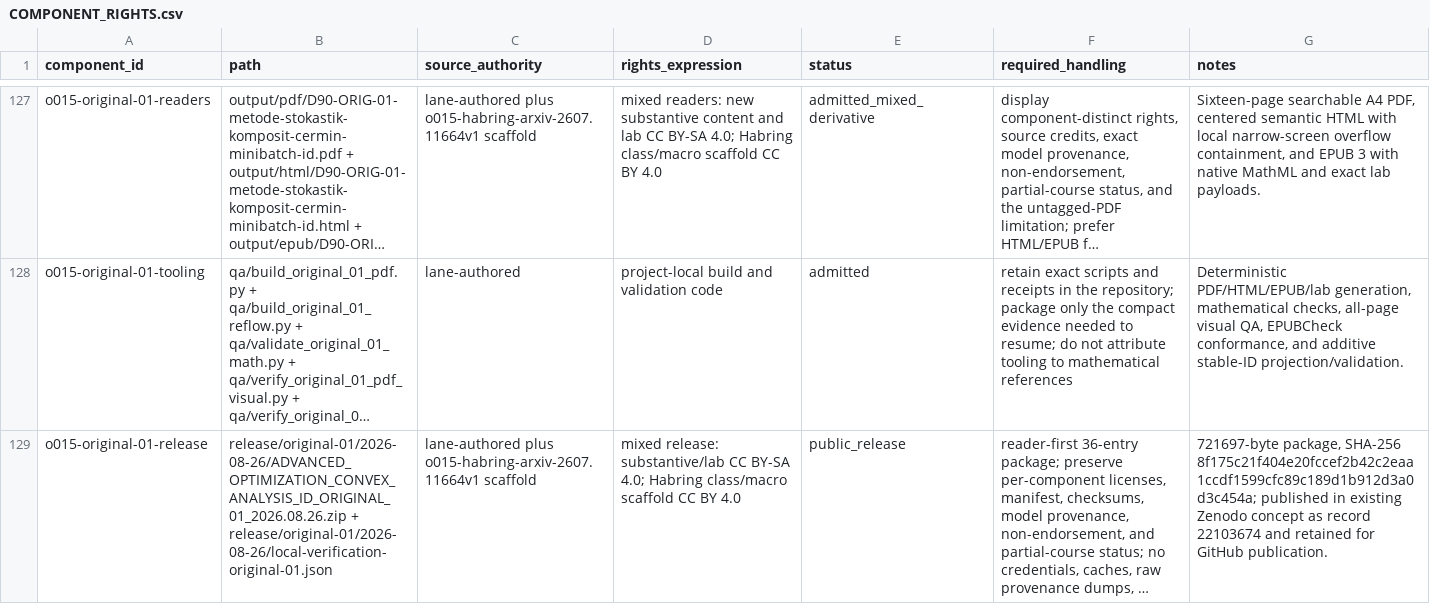
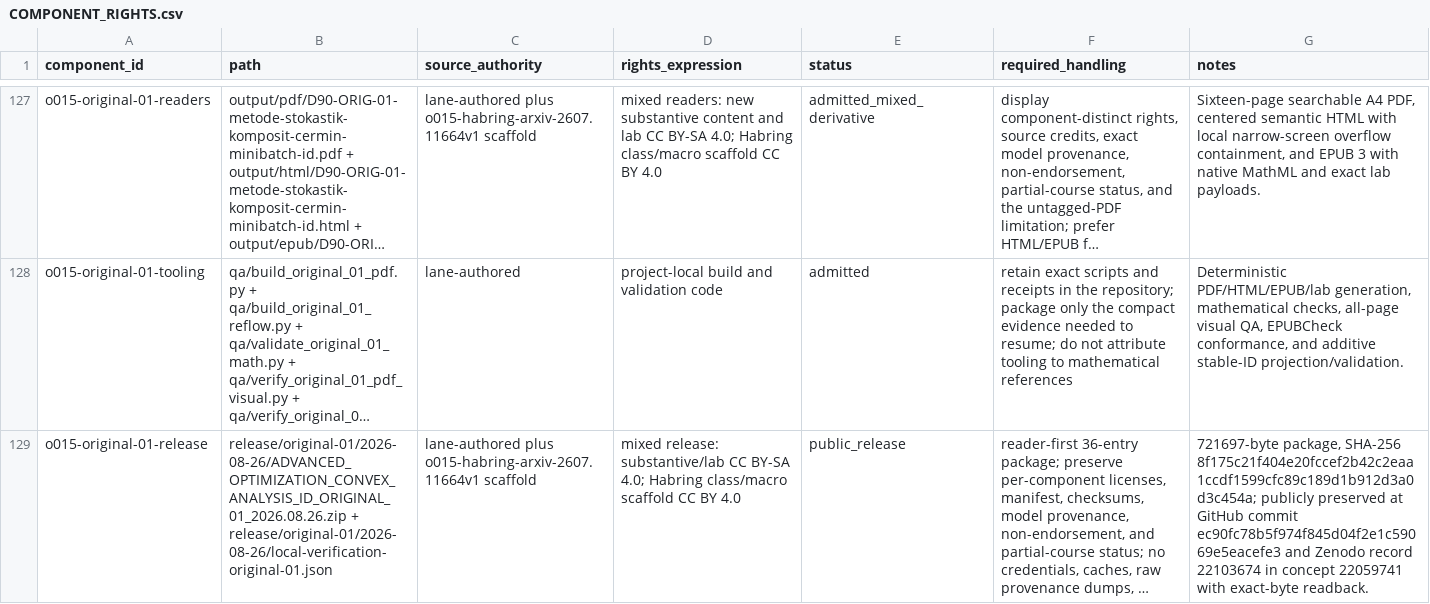
Before and after one commit to KokunoYumeto/advanced-optimization-convex-analysis-id, a CSV file: 00_control/COMPONENT_RIGHTS.csv, drawn as a sheet; only a part is shown, gaps mark what is left out; long unchanged cells end in …; the diff names each change by its address in the sheet, - before the commit and + after, or states it on an @@ line.

Commit message:
O015: finalize Original-01 rights receipt

```diff
--- a/00_control/COMPONENT_RIGHTS.csv
+++ b/00_control/COMPONENT_RIGHTS.csv
-G129 (notes): …SHA-256 8f175c21f404e20fccef2b42c2eaa1ccdf1599cfc89c189d1b912d3a0d3c454a; published in existing Zenodo concept as record 22103674 and retained for GitHub publication.
+G129 (notes): …SHA-256 8f175c21f404e20fccef2b42c2eaa1ccdf1599cfc89c189d1b912d3a0d3c454a; publicly preserved at GitHub commit ec90fc78b5f974f845d04f2e1c59069e5eacefe3 and Zenodo record 22103674 in concept 22059741 with exact-byte readback.
```
